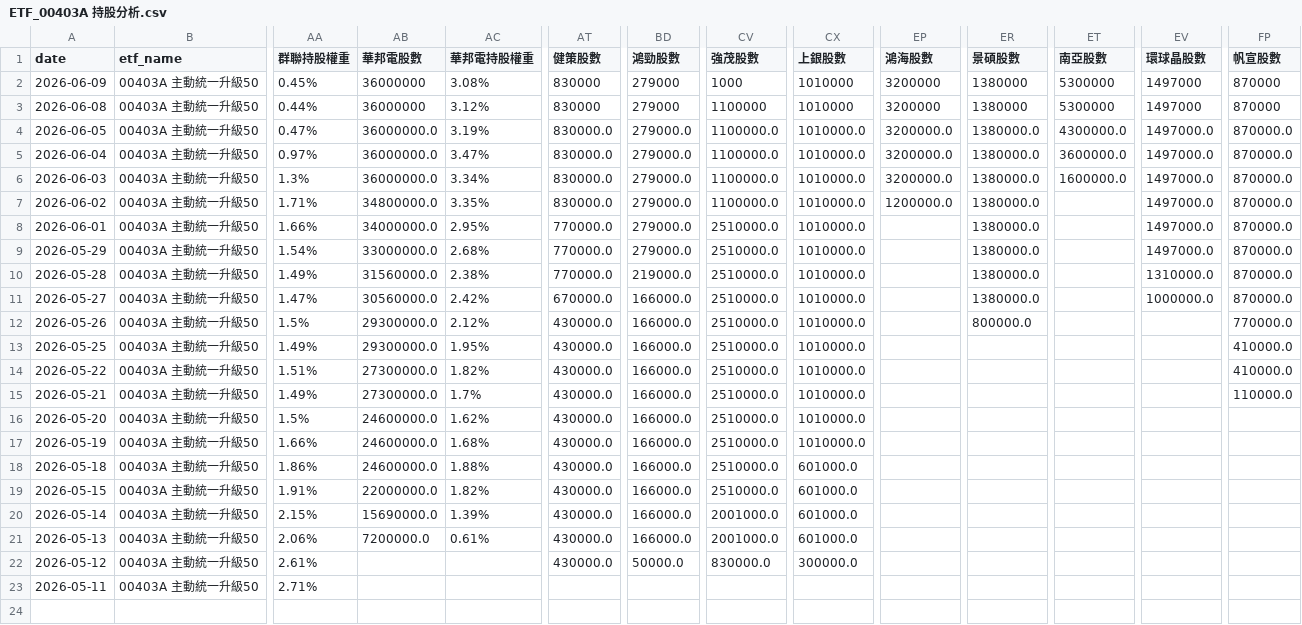
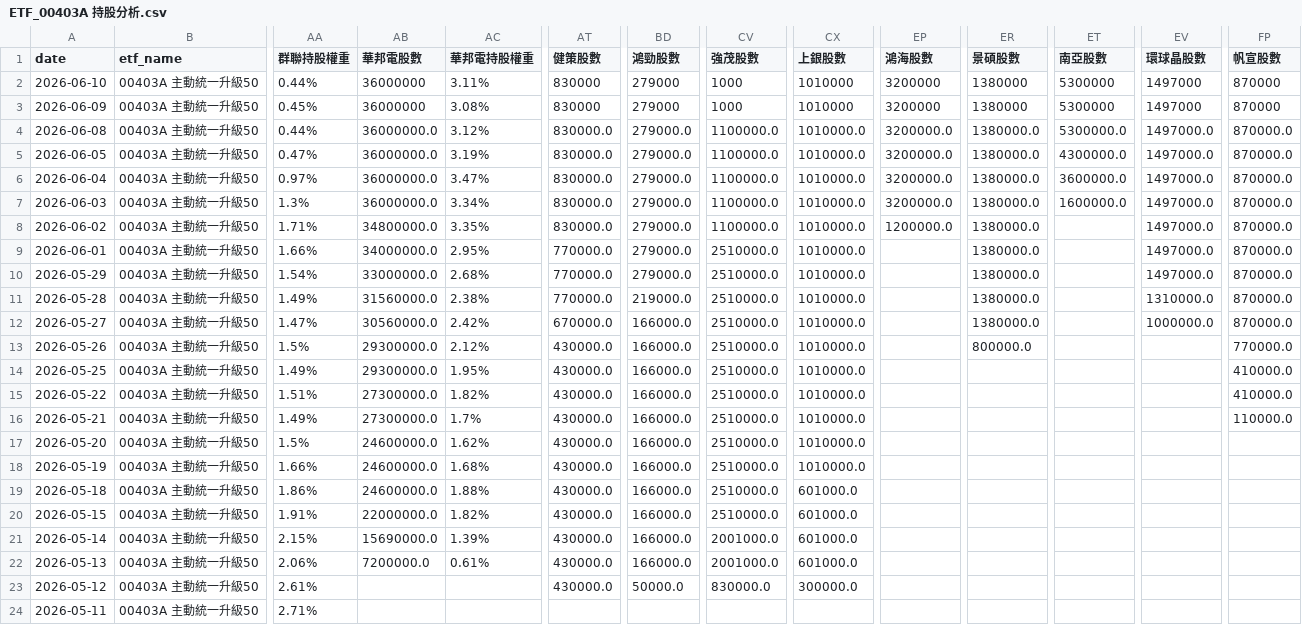
Before and after one commit to charle0111/My-Web, a CSV file: ETF_00403A 持股分析.csv, drawn as a sheet; only a part is shown, gaps mark what is left out; addresses are those after the commit; rows hold the shown columns only; the diff names each change by its address in the sheet, - before the commit and + after, or states it on an @@ line.

```diff
--- a/ETF_00403A 持股分析.csv
+++ b/ETF_00403A 持股分析.csv
+row 2: 2026-06-10 | 00403A 主動統一升級50 | 0.44% | 36000000 | 3.11% | 830000 | 279000 | 1000 | 1010000 | 3200000 | 1380000 | 5300000 | 1497000 | 870000
-AB4 (華邦電股數): 36000000
+AB4 (華邦電股數): 36000000.0
-AT4 (健策股數): 830000
+AT4 (健策股數): 830000.0
-BD4 (鴻勁股數): 279000
+BD4 (鴻勁股數): 279000.0
-CV4 (強茂股數): 1100000
+CV4 (強茂股數): 1100000.0
-CX4 (上銀股數): 1010000
+CX4 (上銀股數): 1010000.0
-EP4 (鴻海股數): 3200000
+EP4 (鴻海股數): 3200000.0
-ER4 (景碩股數): 1380000
+ER4 (景碩股數): 1380000.0
-ET4 (南亞股數): 5300000
+ET4 (南亞股數): 5300000.0
-EV4 (環球晶股數): 1497000
+EV4 (環球晶股數): 1497000.0
-FP4 (帆宣股數): 870000
+FP4 (帆宣股數): 870000.0
```
Also changed, not shown: ETF_00403A 持股分析變化.csv, ETF_00981A 持股分析.csv, 2 other files.
